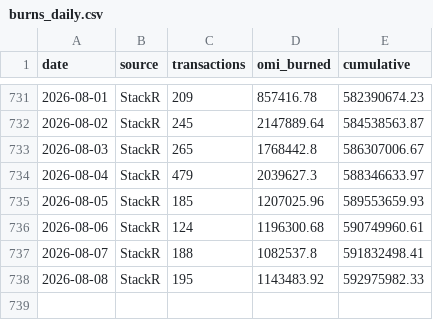
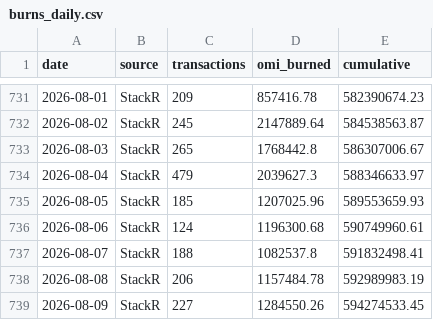
Before and after one commit to fanablefrance/jetonveve, a CSV file: data/burns_daily.csv, drawn as a sheet; only a part is shown, gaps mark what is left out.

```diff
--- a/data/burns_daily.csv
+++ b/data/burns_daily.csv
@@ -737,2 +737,3 @@ date,source,transactions,omi_burned,cumulative
 2026-08-07,StackR,188,1082537.8,591832498.41
-2026-08-08,StackR,195,1143483.92,592975982.33
+2026-08-08,StackR,206,1157484.78,592989983.19
+2026-08-09,StackR,227,1284550.26,594274533.45
```
Also changed, not shown: data/burns_split_daily.csv, 1 other file.
